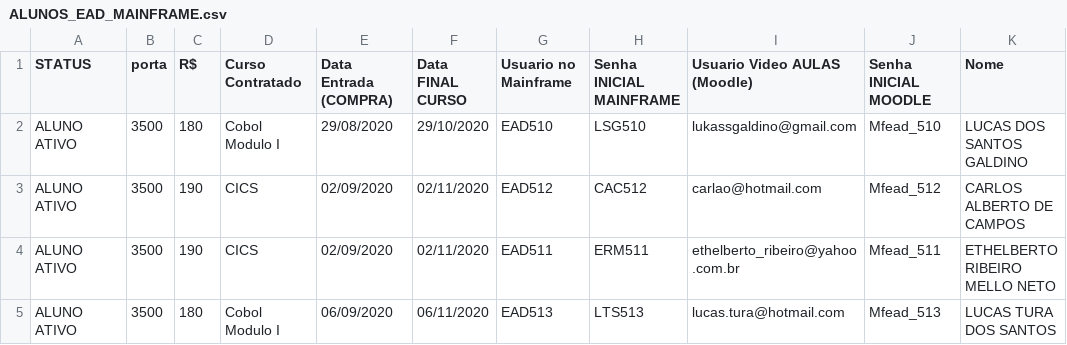
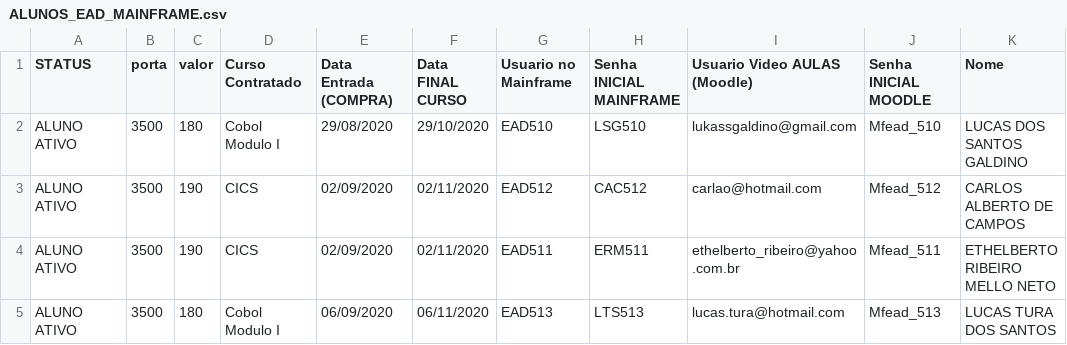
Before and after one commit to ivansanches/datascience, a CSV file: ALUNOS_EAD_MAINFRAME.csv, drawn as a sheet; only a part is shown; the diff names each change by its address in the sheet, - before the commit and + after, or states it on an @@ line.

Commit message:
Update ALUNOS_EAD_MAINFRAME.csv

```diff
--- a/ALUNOS_EAD_MAINFRAME.csv
+++ b/ALUNOS_EAD_MAINFRAME.csv
-C1: R$
+C1: valor
```
